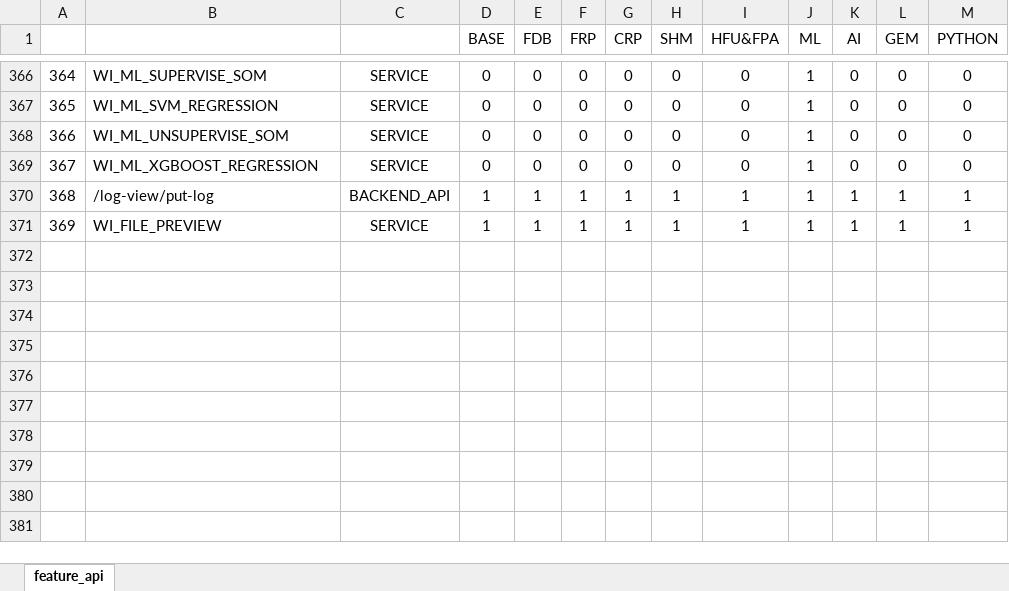
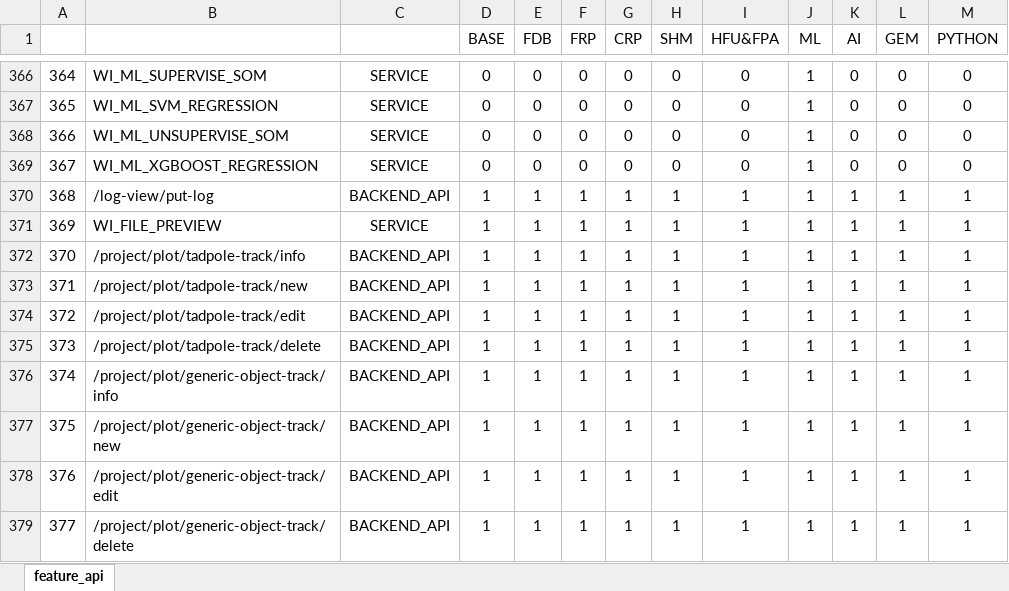
Before and after one commit to revotechUET/wi-auth, an Excel workbook: server/license/feature_api.xlsx, sheet feature_api, drawn as a sheet; only a part is shown, gaps mark what is left out; values as stored, in another font and other column widths than the file's, no borders; conditional formats not drawn; the diff names each change by its address in the sheet, - before the commit and + after, or states it on an @@ line.

Commit message:
update license

```diff
--- a/server/license/feature_api.xlsx (sheet feature_api)
+++ b/server/license/feature_api.xlsx (sheet feature_api)
+row 372: 370 | /project/plot/tadpole-track/info | BACKEND_API | 1 | 1 | 1 | 1 | 1 | 1 | 1 | 1 | 1 | 1
+row 373: 371 | /project/plot/tadpole-track/new | BACKEND_API | 1 | 1 | 1 | 1 | 1 | 1 | 1 | 1 | 1 | 1
+row 374: 372 | /project/plot/tadpole-track/edit | BACKEND_API | 1 | 1 | 1 | 1 | 1 | 1 | 1 | 1 | 1 | 1
+row 375: 373 | /project/plot/tadpole-track/delete | BACKEND_API | 1 | 1 | 1 | 1 | 1 | 1 | 1 | 1 | 1 | 1
+row 376: 374 | /project/plot/generic-object-track/info | BACKEND_API | 1 | 1 | 1 | 1 | 1 | 1 | 1 | 1 | 1 | 1
+row 377: 375 | /project/plot/generic-object-track/new | BACKEND_API | 1 | 1 | 1 | 1 | 1 | 1 | 1 | 1 | 1 | 1
+row 378: 376 | /project/plot/generic-object-track/edit | BACKEND_API | 1 | 1 | 1 | 1 | 1 | 1 | 1 | 1 | 1 | 1
+row 379: 377 | /project/plot/generic-object-track/delete | BACKEND_API | 1 | 1 | 1 | 1 | 1 | 1 | 1 | 1 | 1 | 1
```
